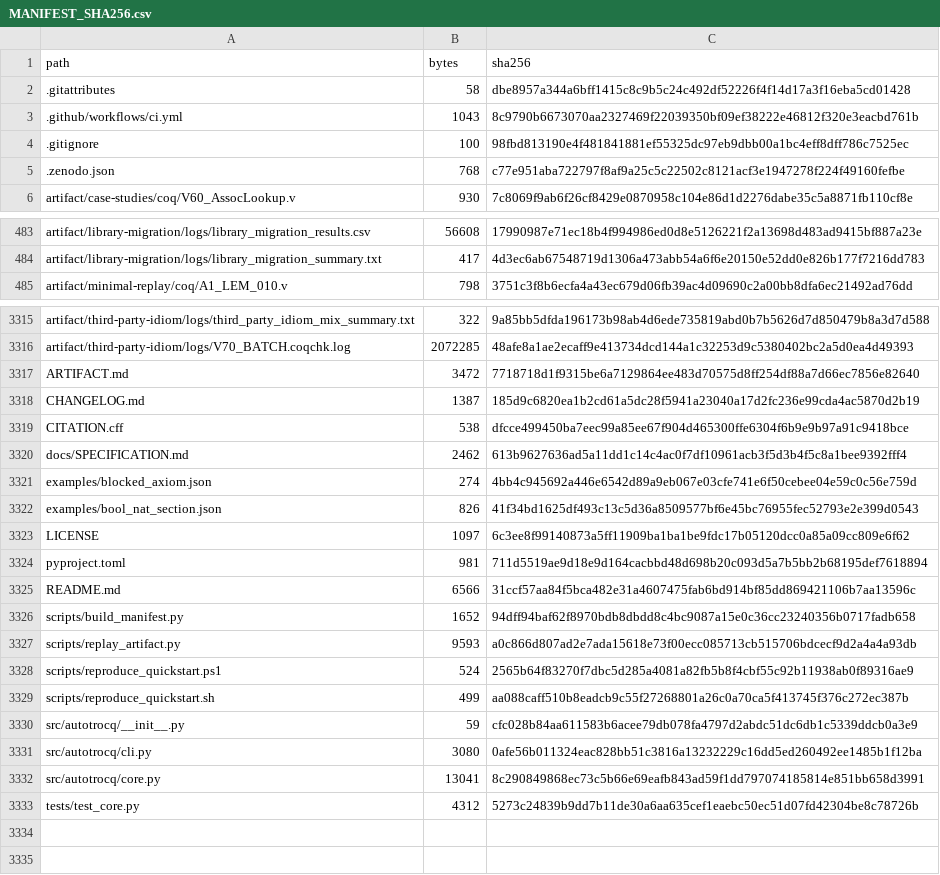
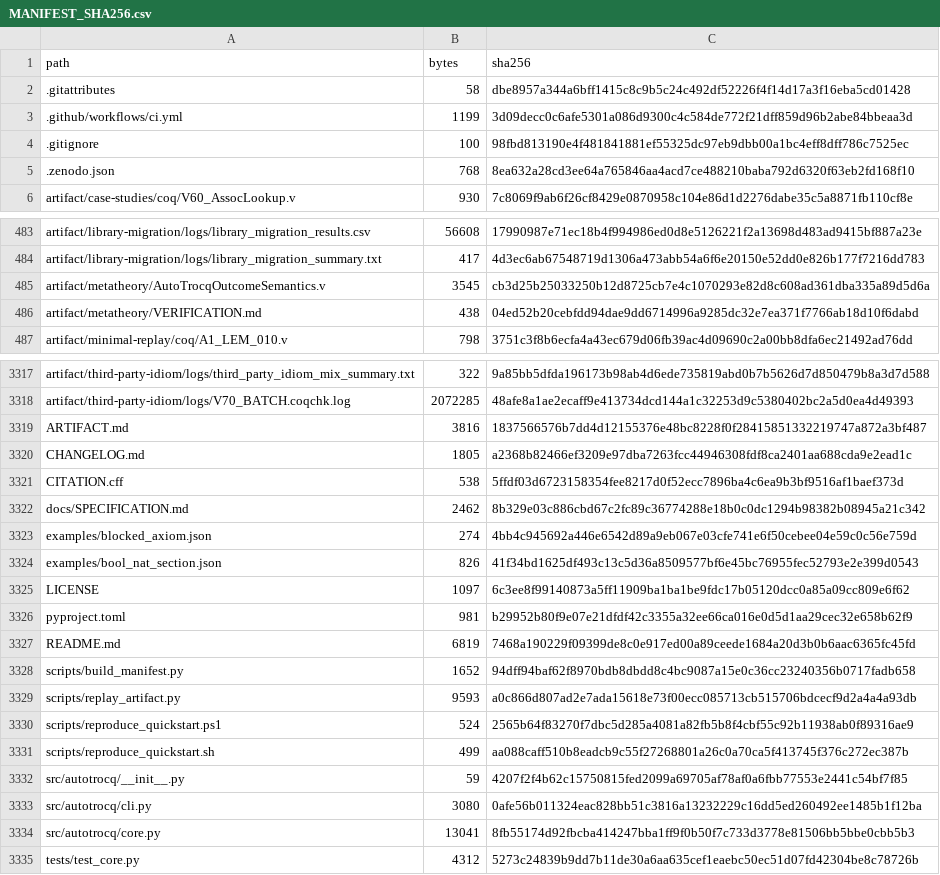
Before and after one commit to WilliamWangPeng/AutoTrocq, a CSV file: MANIFEST_SHA256.csv, drawn as a sheet; only a part is shown, gaps mark what is left out.

Commit message:
Add mechanized outcome semantics

```diff
--- a/MANIFEST_SHA256.csv
+++ b/MANIFEST_SHA256.csv
@@ -2,5 +2,5 @@ path,bytes,sha256
 .gitattributes,58,dbe8957a344a6bff1415c8c9b5c24c492df52226f4f14d17a3f16eba5cd01428
-.github/workflows/ci.yml,1043,8c9790b6673070aa2327469f22039350bf09ef38222e46812f320e3eacbd761b
+.github/workflows/ci.yml,1199,3d09decc0c6afe5301a086d9300c4c584de772f21dff859d96b2abe84bbeaa3d
 .gitignore,100,98fbd813190e4f481841881ef55325dc97eb9dbb00a1bc4eff8dff786c7525ec
-.zenodo.json,768,c77e951aba722797f8af9a25c5c22502c8121acf3e1947278f224f49160fefbe
+.zenodo.json,768,8ea632a28cd3ee64a765846aa4acd7ce488210baba792d6320f63eb2fd168f10
 artifact/case-studies/coq/V60_AssocLookup.v,930,7c8069f9ab6f26cf8429e0870958c104e86d1d2276dabe35c5a8871fb110cf8e
@@ -484,2 +484,4 @@ artifact/library-migration/logs/library_migration_results.csv,56608,17990987e71e
 artifact/library-migration/logs/library_migration_summary.txt,417,4d3ec6ab67548719d1306a473abb54a6f6e20150e52dd0e826b177f7216dd783
+artifact/metatheory/AutoTrocqOutcomeSemantics.v,3545,cb3d25b25033250b12d8725cb7e4c1070293e82d8c608ad361dba335a89d5d6a
+artifact/metatheory/VERIFICATION.md,438,04ed52b20cebfdd94dae9dd6714996a9285dc32e7ea371f7766ab18d10f6dabd
 artifact/minimal-replay/coq/A1_LEM_010.v,798,3751c3f8b6ecfa4a43ec679d06fb39ac4d09690c2a00bb8dfa6ec21492ad76dd
@@ -3316,6 +3318,6 @@ artifact/third-party-idiom/logs/third_party_idiom_mix_summary.txt,322,9a85bb5dfd
 artifact/third-party-idiom/logs/V70_BATCH.coqchk.log,2072285,48afe8a1ae2ecaff9e413734dcd144a1c32253d9c5380402bc2a5d0ea4d49393
-ARTIFACT.md,3472,7718718d1f9315be6a7129864ee483d70575d8ff254df88a7d66ec7856e82640
-CHANGELOG.md,1387,185d9c6820ea1b2cd61a5dc28f5941a23040a17d2fc236e99cda4ac5870d2b19
-CITATION.cff,538,dfcce499450ba7eec99a85ee67f904d465300ffe6304f6b9e9b97a91c9418bce
-docs/SPECIFICATION.md,2462,613b9627636ad5a11dd1c14c4ac0f7df10961acb3f5d3b4f5c8a1bee9392fff4
+ARTIFACT.md,3816,1837566576b7dd4d12155376e48bc8228f0f28415851332219747a872a3bf487
+CHANGELOG.md,1805,a2368b82466ef3209e97dba7263fcc44946308fdf8ca2401aa688cda9e2ead1c
+CITATION.cff,538,5ffdf03d6723158354fee8217d0f52ecc7896ba4c6ea9b3bf9516af1baef373d
+docs/SPECIFICATION.md,2462,8b329e03c886cbd67c2fc89c36774288e18b0c0dc1294b98382b08945a21c342
 examples/blocked_axiom.json,274,4bb4c945692a446e6542d89a9eb067e03cfe741e6f50cebee04e59c0c56e759d
@@ -3323,4 +3325,4 @@ examples/bool_nat_section.json,826,41f34bd1625df493c13c5d36a8509577bf6e45bc76955
 LICENSE,1097,6c3ee8f99140873a5ff11909ba1ba1be9fdc17b05120dcc0a85a09cc809e6f62
-pyproject.toml,981,711d5519ae9d18e9d164cacbbd48d698b20c093d5a7b5bb2b68195def7618894
-README.md,6566,31ccf57aa84f5bca482e31a4607475fab6bd914bf85dd869421106b7aa13596c
+pyproject.toml,981,b29952b80f9e07e21dfdf42c3355a32ee66ca016e0d5d1aa29cec32e658b62f9
+README.md,6819,7468a190229f09399de8c0e917ed00a89ceede1684a20d3b0b6aac6365fc45fd
 scripts/build_manifest.py,1652,94dff94baf62f8970bdb8dbdd8c4bc9087a15e0c36cc23240356b0717fadb658
@@ -3329,5 +3331,5 @@ scripts/reproduce_quickstart.ps1,524,2565b64f83270f7dbc5d285a4081a82fb5b8f4cbf55
 scripts/reproduce_quickstart.sh,499,aa088caff510b8eadcb9c55f27268801a26c0a70ca5f413745f376c272ec387b
-src/autotrocq/__init__.py,59,cfc028b84aa611583b6acee79db078fa4797d2abdc51dc6db1c5339ddcb0a3e9
+src/autotrocq/__init__.py,59,4207f2f4b62c15750815fed2099a69705af78af0a6fbb77553e2441c54bf7f85
 src/autotrocq/cli.py,3080,0afe56b011324eac828bb51c3816a13232229c16dd5ed260492ee1485b1f12ba
-src/autotrocq/core.py,13041,8c290849868ec73c5b66e69eafb843ad59f1dd797074185814e851bb658d3991
+src/autotrocq/core.py,13041,8fb55174d92fbcba414247bba1ff9f0b50f7c733d3778e81506bb5bbe0cbb5b3
 tests/test_core.py,4312,5273c24839b9dd7b11de30a6aa635cef1eaebc50ec51d07fd42304be8c78726b
```
Also changed, not shown: 12 other files.
